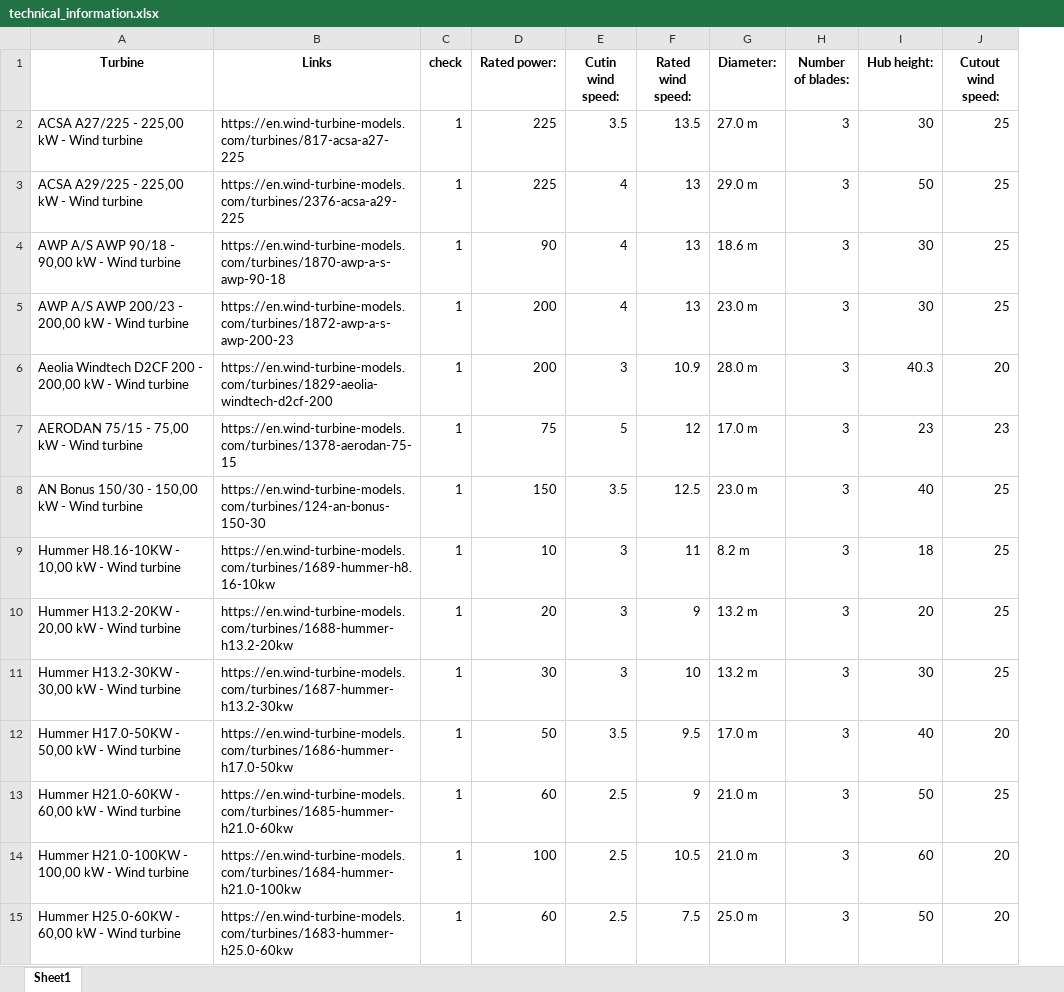
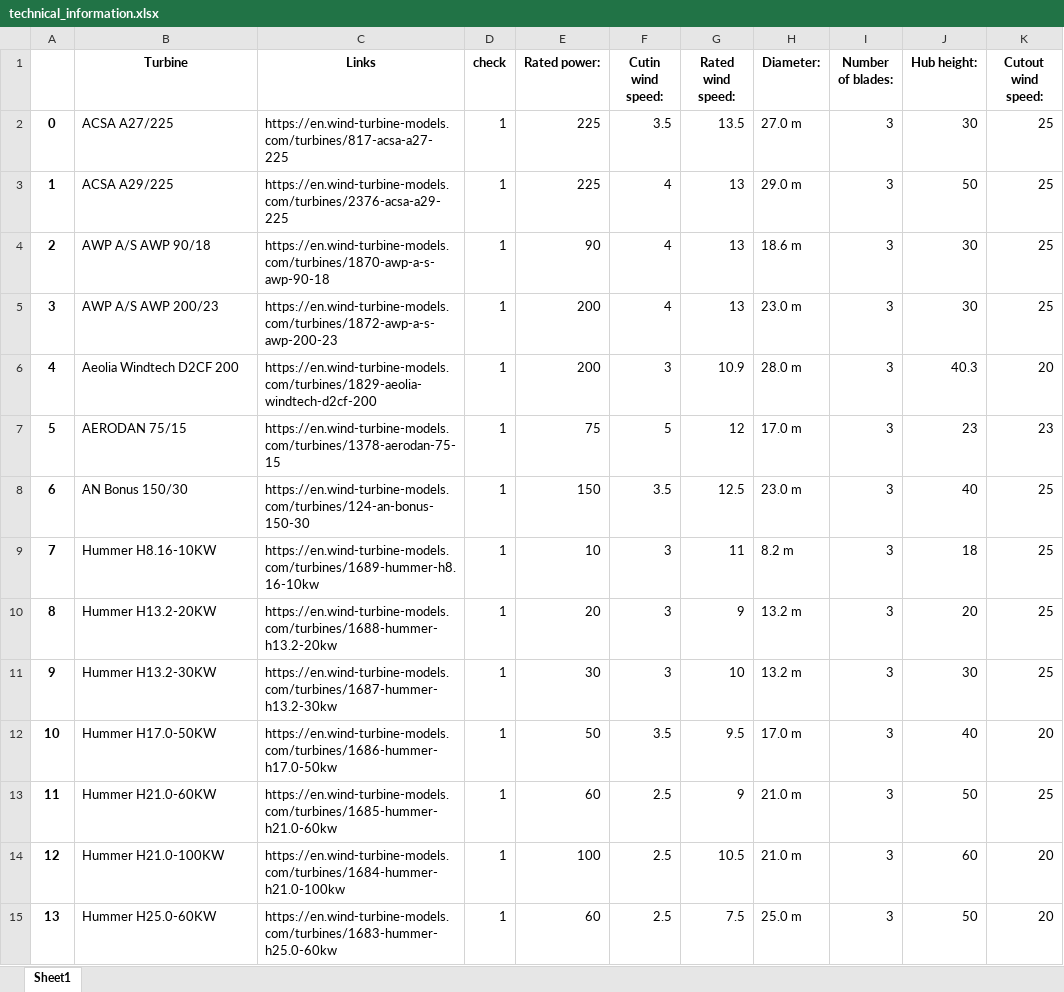
Before and after one commit to joda9/Windenergieanlage, an Excel workbook: data/technical_information.xlsx, sheet Sheet1, drawn as a sheet; only a part is shown; values as stored, in another font and other column widths than the file's, no borders; addresses are those after the commit; the diff covers the shown part only; the diff names each change by its address in the sheet, - before the commit and + after, or states it on an @@ line.

Commit message:
Update technical_information.xlsx
Turbinennamen sind jetzt aktualisiert und cleaner

```diff
--- a/data/technical_information.xlsx (sheet Sheet1)
+++ b/data/technical_information.xlsx (sheet Sheet1)
+column A, rows 2-15: 0 | 1 | 2 | 3 | 4 | 5 | 6 | 7 | 8 | 9 | 10 | 11 | 12 | 13
-B2 (Turbine): ACSA A27/225 - 225,00 kW - Wind turbine
+B2 (Turbine): ACSA A27/225
-B3 (Turbine): ACSA A29/225 - 225,00 kW - Wind turbine
+B3 (Turbine): ACSA A29/225
-B4 (Turbine): AWP A/S AWP 90/18 - 90,00 kW - Wind turbine
+B4 (Turbine): AWP A/S AWP 90/18
-B5 (Turbine): AWP A/S AWP 200/23 - 200,00 kW - Wind turbine
+B5 (Turbine): AWP A/S AWP 200/23
-B6 (Turbine): Aeolia Windtech D2CF 200 - 200,00 kW - Wind turbine
+B6 (Turbine): Aeolia Windtech D2CF 200
-B7 (Turbine): AERODAN 75/15 - 75,00 kW - Wind turbine
+B7 (Turbine): AERODAN 75/15
-B8 (Turbine): AN Bonus 150/30 - 150,00 kW - Wind turbine
+B8 (Turbine): AN Bonus 150/30
-B9 (Turbine): Hummer H8.16-10KW - 10,00 kW - Wind turbine
+B9 (Turbine): Hummer H8.16-10KW
-B10 (Turbine): Hummer H13.2-20KW - 20,00 kW - Wind turbine
+B10 (Turbine): Hummer H13.2-20KW
-B11 (Turbine): Hummer H13.2-30KW - 30,00 kW - Wind turbine
+B11 (Turbine): Hummer H13.2-30KW
-B12 (Turbine): Hummer H17.0-50KW - 50,00 kW - Wind turbine
+B12 (Turbine): Hummer H17.0-50KW
-B13 (Turbine): Hummer H21.0-60KW - 60,00 kW - Wind turbine
+B13 (Turbine): Hummer H21.0-60KW
-B14 (Turbine): Hummer H21.0-100KW - 100,00 kW - Wind turbine
+B14 (Turbine): Hummer H21.0-100KW
-B15 (Turbine): Hummer H25.0-60KW - 60,00 kW - Wind turbine
+B15 (Turbine): Hummer H25.0-60KW
```
Also changed, not shown: 53 edited cells elsewhere in this sheet.
